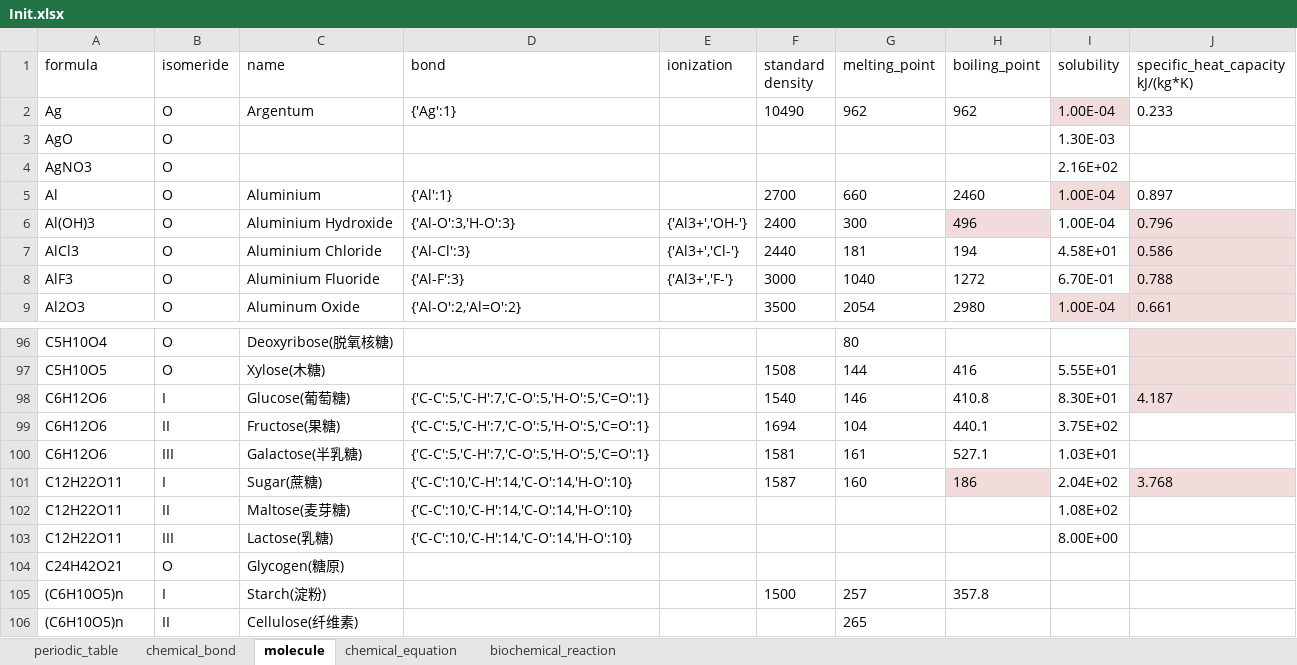
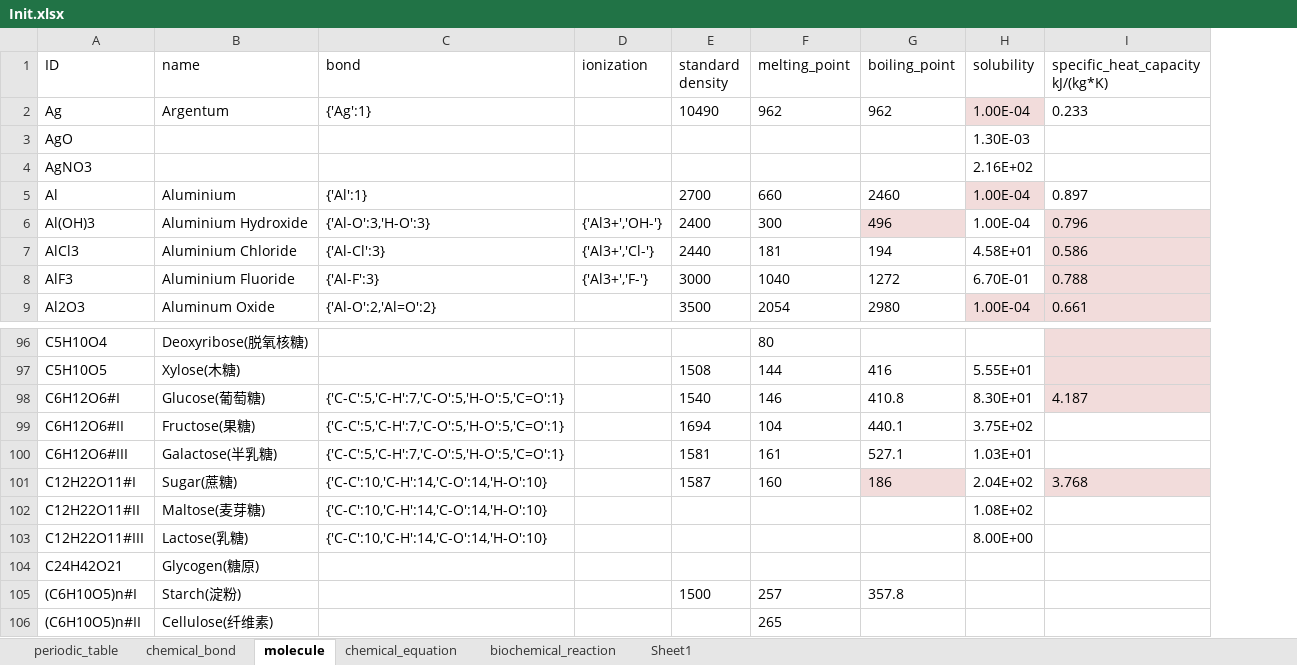
Before and after one commit to WilenWu/Marvel, an Excel workbook: Init.xlsx, sheet molecule, drawn as a sheet; only a part is shown, gaps mark what is left out; values as stored, in another font and other column widths than the file's, no borders; the diff names each change by its address in the sheet, - before the commit and + after, or states it on an @@ line.

```diff
--- a/Init.xlsx (sheet molecule)
+++ b/Init.xlsx (sheet molecule)
+sheet tab: Sheet1
-column B (isomeride), rows 2-9: all O; rows 96-106: O | O | I | II | III | I | II | III | O | I | II
-A1: formula
+A1: ID
-A98 (ID): C6H12O6
+A98 (ID): C6H12O6#I
-A99 (ID): C6H12O6
+A99 (ID): C6H12O6#II
-A100 (ID): C6H12O6
+A100 (ID): C6H12O6#III
-A101 (ID): C12H22O11
+A101 (ID): C12H22O11#I
-A102 (ID): C12H22O11
+A102 (ID): C12H22O11#II
-A103 (ID): C12H22O11
+A103 (ID): C12H22O11#III
-A105 (ID): (C6H10O5)n
+A105 (ID): (C6H10O5)n#I
-A106 (ID): (C6H10O5)n
+A106 (ID): (C6H10O5)n#II
```
Also changed, not shown: sheet periodic_table, 5 other files.
